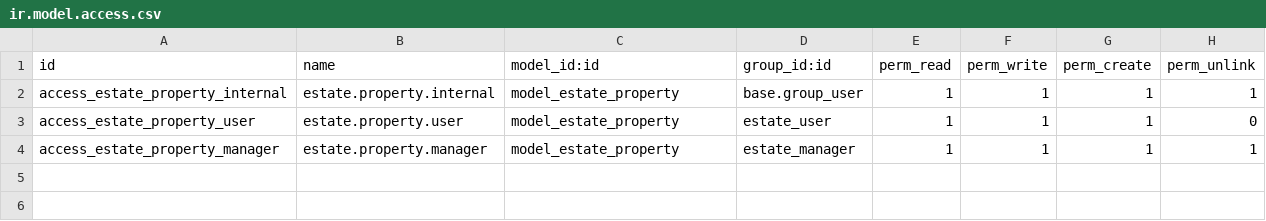
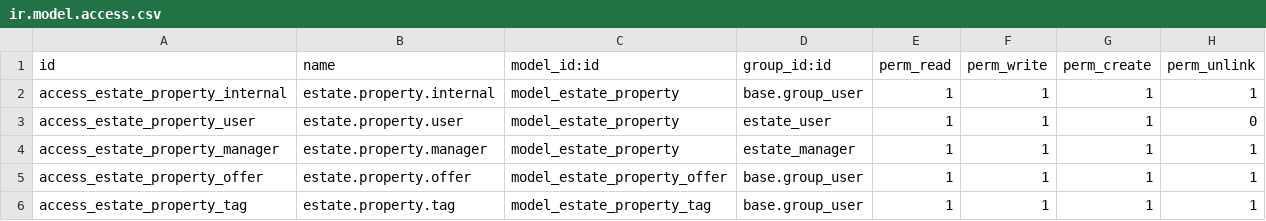
Before and after one commit to samniyonkuru/odoo, a CSV file: custom-addons/estate/security/ir.model.access.csv, drawn as a sheet; the diff names each change by its address in the sheet, - before the commit and + after, or states it on an @@ line.

```diff
--- a/custom-addons/estate/security/ir.model.access.csv
+++ b/custom-addons/estate/security/ir.model.access.csv
+row 5: access_estate_property_offer | estate.property.offer | model_estate_property_offer | base.group_user | 1 | 1 | 1 | 1
+row 6: access_estate_property_tag | estate.property.tag | model_estate_property_tag | base.group_user | 1 | 1 | 1 | 1
```
Also changed, not shown: 5 other files.
